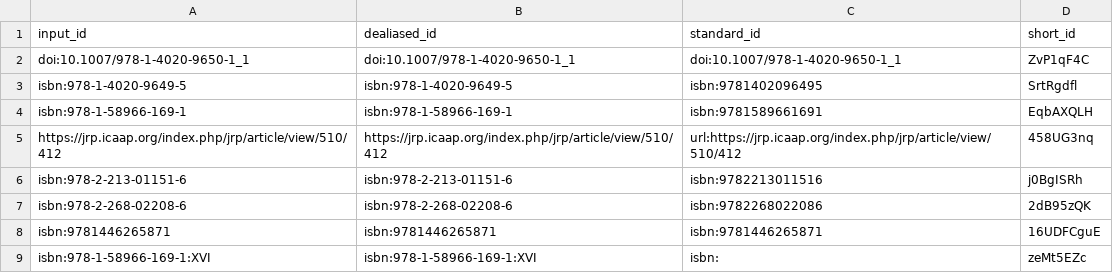
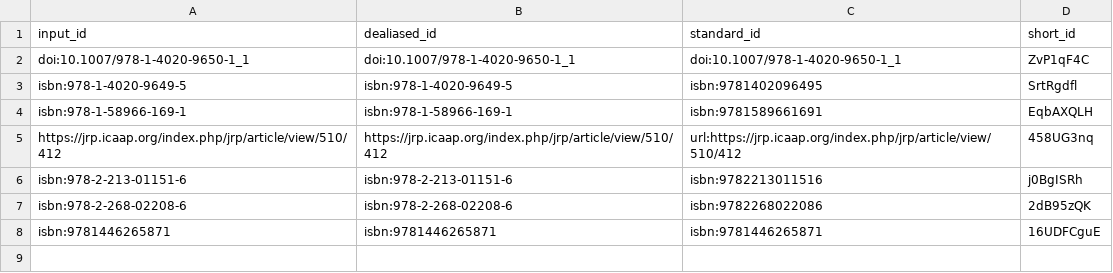
Before and after one commit to pascalin/biosemiotics, a TSV file: citations.tsv, drawn as a sheet.

```diff
--- a/citations.tsv
+++ b/citations.tsv
@@ -8,2 +8 @@ isbn:978-2-268-02208-6	isbn:978-2-268-02208-6	isbn:9782268022086	2dB95zQK
 isbn:9781446265871	isbn:9781446265871	isbn:9781446265871	16UDFCguE
-isbn:978-1-58966-169-1:XVI	isbn:978-1-58966-169-1:XVI	isbn:	zeMt5EZc
```
Also changed, not shown: 6 other files.
